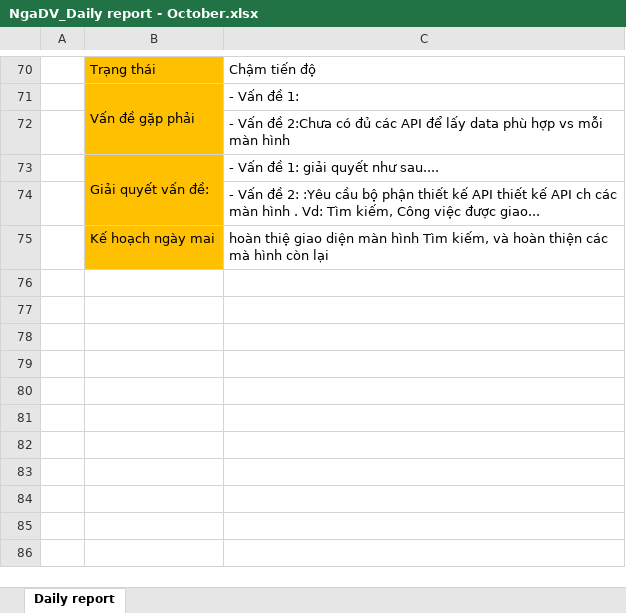
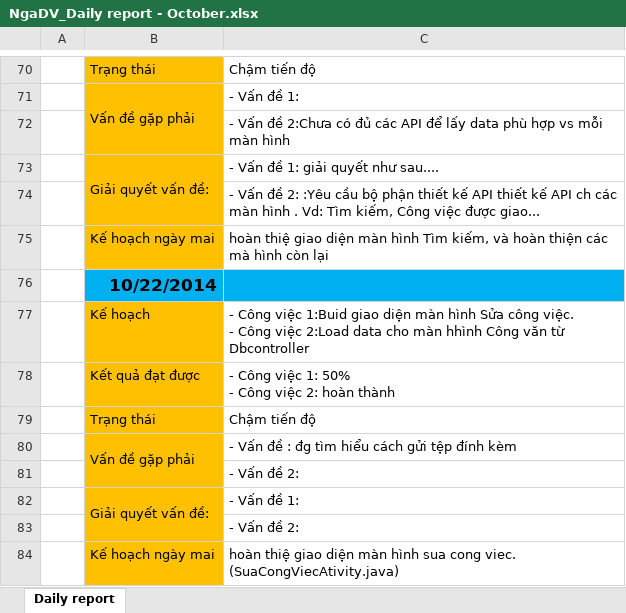
Before and after one commit to DzungHoang/Sicco, an Excel workbook: Document/3_Report/Daily_October/NgaDV_Daily report - October.xlsx, sheet Daily report, drawn as a sheet; only a part is shown, gaps mark what is left out; values as stored, in another font and other column widths than the file's, no borders; ↵ is a line break in a cell; the diff names each change by its address in the sheet, - before the commit and + after, or states it on an @@ line.

Commit message:
Update daily report
22/10/2014

```diff
--- a/Document/3_Report/Daily_October/NgaDV_Daily report - October.xlsx (sheet Daily report)
+++ b/Document/3_Report/Daily_October/NgaDV_Daily report - October.xlsx (sheet Daily report)
+row 76:  | 10/22/2014
+row 77:  | Kế hoạch | - Công việc 1:Buid giao diện màn hình Sửa công việc. ↵ - Công việc 2:Load data cho màn hhình Công văn từ Dbcontroller
+row 78:  | Kết quả đạt được | - Công việc 1: 50% ↵ - Công việc 2: hoàn thành
+row 79:  | Trạng thái | Chậm tiến độ
+row 80:  | Vấn đề gặp phải | - Vấn đề : đg tìm hiểu cách gửi tệp đính kèm
+row 81:  |  | - Vấn đề 2:
+row 82:  | Giải quyết vấn đề: | - Vấn đề 1:
+row 83:  |  | - Vấn đề 2:
+row 84:  | Kế hoạch ngày mai | hoàn thiệ giao diện màn hình sua cong viec. (SuaCongViecAtivity.java)
```
